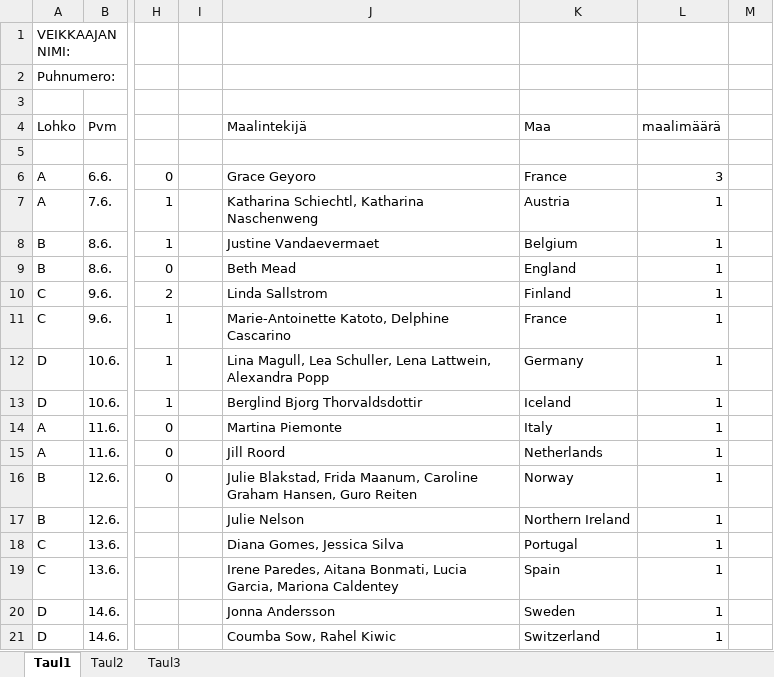
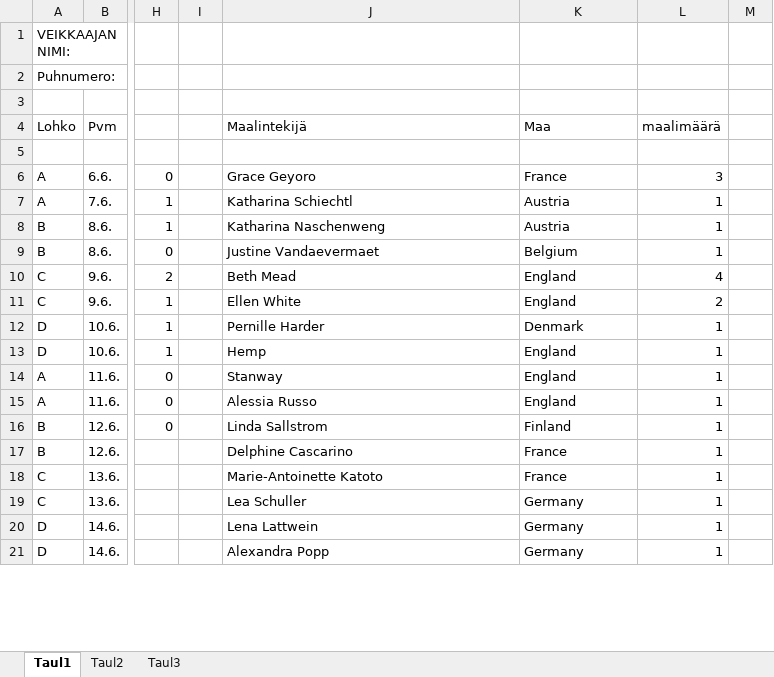
Before and after one commit to Pedusal/wc2022, an Excel workbook: Data/11oikearivi.xlsx, sheet Taul1, drawn as a sheet; only a part is shown, gaps mark what is left out; values as stored, in another font and other column widths than the file's, no cell formats; the diff covers the shown part only; the diff names each change by its address in the sheet, - before the commit and + after, or states it on an @@ line.

Commit message:
data_maalintekijöitä

```diff
--- a/Data/11oikearivi.xlsx (sheet Taul1)
+++ b/Data/11oikearivi.xlsx (sheet Taul1)
-J7 (Maalintekijä): Katharina Schiechtl, Katharina Naschenweng
+J7 (Maalintekijä): Katharina Schiechtl
-J8 (Maalintekijä): Justine Vandaevermaet
+J8 (Maalintekijä): Katharina Naschenweng
-K8 (Maa): Belgium
+K8 (Maa): Austria
-J9 (Maalintekijä): Beth Mead
+J9 (Maalintekijä): Justine Vandaevermaet
-K9 (Maa): England
+K9 (Maa): Belgium
-J10 (Maalintekijä): Linda Sallstrom
+J10 (Maalintekijä): Beth Mead
-K10 (Maa): Finland
+K10 (Maa): England
-L10 (maalimäärä): 1
+L10 (maalimäärä): 4
-J11 (Maalintekijä): Marie-Antoinette Katoto, Delphine Cascarino
+J11 (Maalintekijä): Ellen White
-K11 (Maa): France
+K11 (Maa): England
-L11 (maalimäärä): 1
+L11 (maalimäärä): 2
-J12 (Maalintekijä): Lina Magull, Lea Schuller, Lena Lattwein, Alexandra Popp
+J12 (Maalintekijä): Pernille Harder
-K12 (Maa): Germany
+K12 (Maa): Denmark
-J13 (Maalintekijä): Berglind Bjorg Thorvaldsdottir
+J13 (Maalintekijä): Hemp
-K13 (Maa): Iceland
+K13 (Maa): England
-J14 (Maalintekijä): Martina Piemonte
+J14 (Maalintekijä): Stanway
-K14 (Maa): Italy
+K14 (Maa): England
-J15 (Maalintekijä): Jill Roord
+J15 (Maalintekijä): Alessia Russo
-K15 (Maa): Netherlands
+K15 (Maa): England
-J16 (Maalintekijä): Julie Blakstad, Frida Maanum, Caroline Graham Hansen, Guro Reiten
+J16 (Maalintekijä): Linda Sallstrom
-K16 (Maa): Norway
+K16 (Maa): Finland
-J17 (Maalintekijä): Julie Nelson
+J17 (Maalintekijä): Delphine Cascarino
-K17 (Maa): Northern Ireland
+K17 (Maa): France
-J18 (Maalintekijä): Diana Gomes, Jessica Silva
+J18 (Maalintekijä): Marie-Antoinette Katoto
-K18 (Maa): Portugal
+K18 (Maa): France
-J19 (Maalintekijä): Irene Paredes, Aitana Bonmati, Lucia Garcia, Mariona Caldentey
+J19 (Maalintekijä): Lea Schuller
-K19 (Maa): Spain
+K19 (Maa): Germany
-J20 (Maalintekijä): Jonna Andersson
+J20 (Maalintekijä): Lena Lattwein
-K20 (Maa): Sweden
+K20 (Maa): Germany
-J21 (Maalintekijä): Coumba Sow, Rahel Kiwic
+J21 (Maalintekijä): Alexandra Popp
-K21 (Maa): Switzerland
+K21 (Maa): Germany
```
Also changed, not shown: 63 edited cells elsewhere in this sheet, cell formats, Data/EURO22_seppo.xlsx, Data/euro22_Petteri.xlsx, 4 other files.
